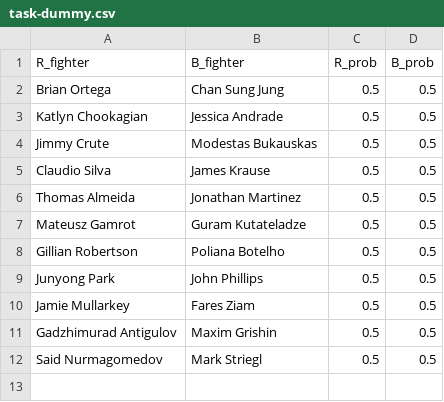
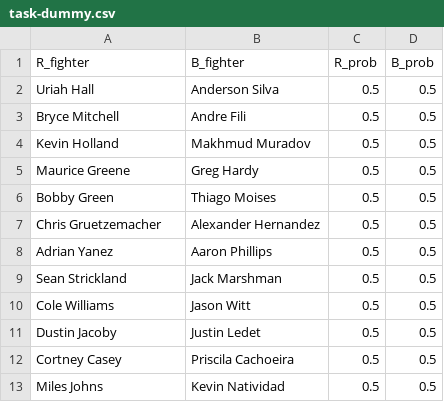
Before and after one commit to shortlikeafox/tiger-millionaire, a CSV file: competition_dummies/task-dummy.csv, drawn as a sheet.

```diff
--- a/competition_dummies/task-dummy.csv
+++ b/competition_dummies/task-dummy.csv
@@ -1,12 +1,13 @@
 R_fighter,B_fighter,R_prob,B_prob
-Brian Ortega,Chan Sung Jung,0.5,0.5
-Katlyn Chookagian,Jessica Andrade,0.5,0.5
-Jimmy Crute,Modestas Bukauskas,0.5,0.5
-Claudio Silva,James Krause,0.5,0.5
-Thomas Almeida,Jonathan Martinez,0.5,0.5
-Mateusz Gamrot,Guram Kutateladze,0.5,0.5
-Gillian Robertson,Poliana Botelho,0.5,0.5
-Junyong Park,John Phillips,0.5,0.5
-Jamie Mullarkey,Fares Ziam,0.5,0.5
-Gadzhimurad Antigulov,Maxim Grishin,0.5,0.5
-Said Nurmagomedov,Mark Striegl,0.5,0.5
+Uriah Hall,Anderson Silva,0.5,0.5
+Bryce Mitchell,Andre Fili,0.5,0.5
+Kevin Holland,Makhmud Muradov,0.5,0.5
+Maurice Greene,Greg Hardy,0.5,0.5
+Bobby Green,Thiago Moises,0.5,0.5
+Chris Gruetzemacher,Alexander Hernandez,0.5,0.5
+Adrian Yanez,Aaron Phillips,0.5,0.5
+Sean Strickland,Jack Marshman,0.5,0.5
+Cole Williams,Jason Witt,0.5,0.5
+Dustin Jacoby,Justin Ledet,0.5,0.5
+Cortney Casey,Priscila Cachoeira,0.5,0.5
+Miles Johns,Kevin Natividad,0.5,0.5
```
Also changed, not shown: automated_model_creation/models.csv, data/most-recent-event.csv, 30 other files.
